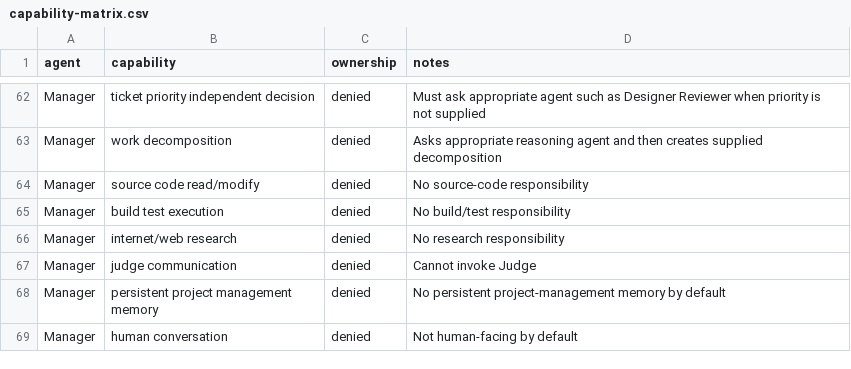
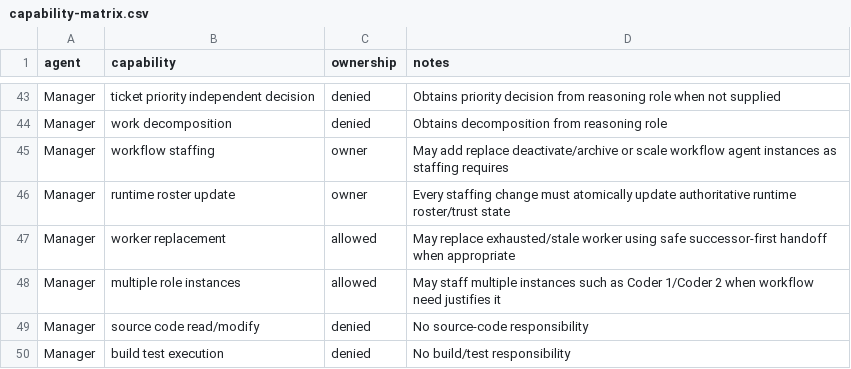
Before and after one commit to starodubtsevconsulting/ai-workflows, a CSV file: software-development/team/capability-matrix.csv, drawn as a sheet; only a part is shown, gaps mark what is left out; the shorter side is filled out with more unchanged rows; addresses are those after the commit; the diff covers the shown part only; the diff names each change by its address in the sheet, - before the commit and + after, or states it on an @@ line.

Commit message:
Grant Software Development Manager staffing authority

```diff
--- a/software-development/team/capability-matrix.csv
+++ b/software-development/team/capability-matrix.csv
-D43 (notes): Must ask appropriate agent such as Designer Reviewer when priority is not supplied
+D43 (notes): Obtains priority decision from reasoning role when not supplied
-D44 (notes): Asks appropriate reasoning agent and then creates supplied decomposition
+D44 (notes): Obtains decomposition from reasoning role
+row 45: Manager | workflow staffing | owner | May add replace deactivate/archive or scale workflow agent instances as staffing requires
+row 46: Manager | runtime roster update | owner | Every staffing change must atomically update authoritative runtime roster/trust state
+row 47: Manager | worker replacement | allowed | May replace exhausted/stale worker using safe successor-first handoff when appropriate
+row 48: Manager | multiple role instances | allowed | May staff multiple instances such as Coder 1/Coder 2 when workflow need justifies it
```
Also changed, not shown: 1 added row, 20 removed rows and 34 edited cells elsewhere in this file.
